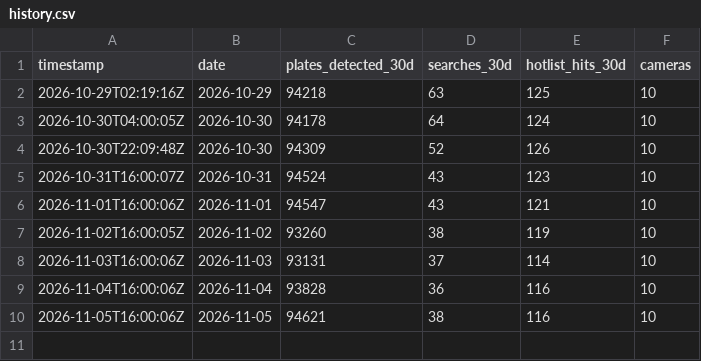
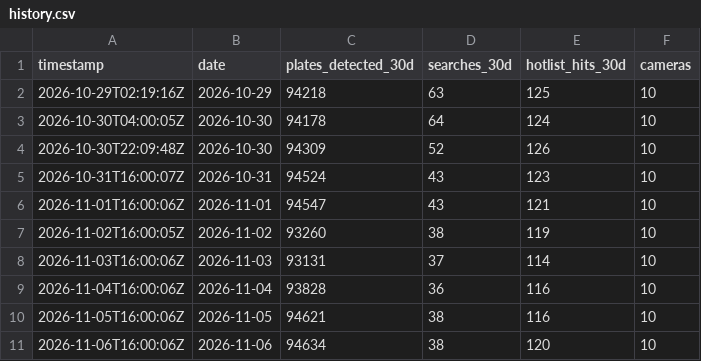
Before and after one commit to WhatIsInCreedmoor/Flock-Rolling-Statistics, a CSV file: data/history.csv, drawn as a sheet; the diff names each change by its address in the sheet, - before the commit and + after, or states it on an @@ line.

```diff
--- a/data/history.csv
+++ b/data/history.csv
+row 11: 2026-11-06T16:00:06Z | 2026-11-06 | 94634 | 38 | 120 | 10
```
Also changed, not shown: 2 other files.
